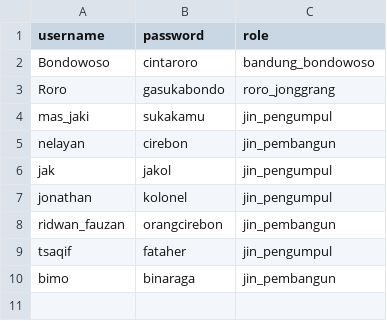
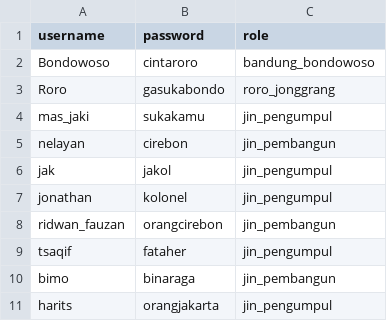
Before and after one commit to ZakiYudhistira/TubesDasproKelompok06, a CSV file: save/backup/user.csv, drawn as a sheet.

```diff
--- a/save/backup/user.csv
+++ b/save/backup/user.csv
@@ -10 +10,2 @@ tsaqif;fataher;jin_pengumpul
 bimo;binaraga;jin_pembangun
+harits;orangjakarta;jin_pengumpul
```
Also changed, not shown: save/backup/candi.csv, 2 other files.
